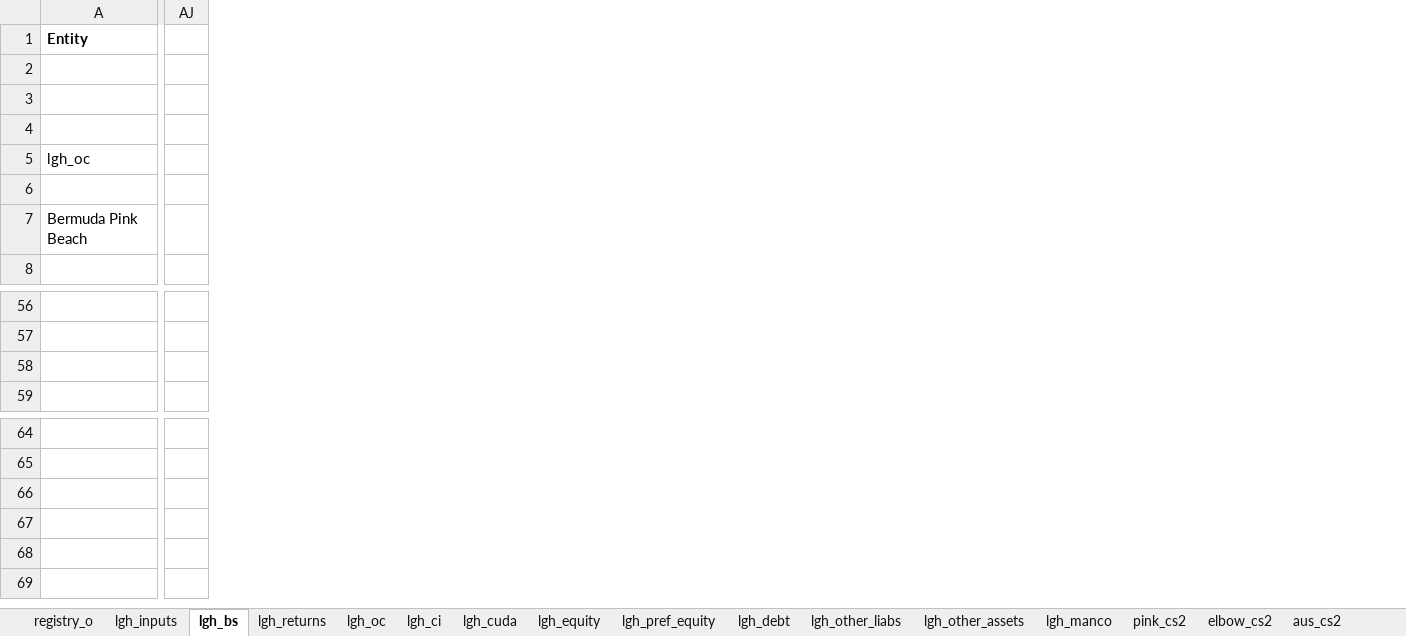
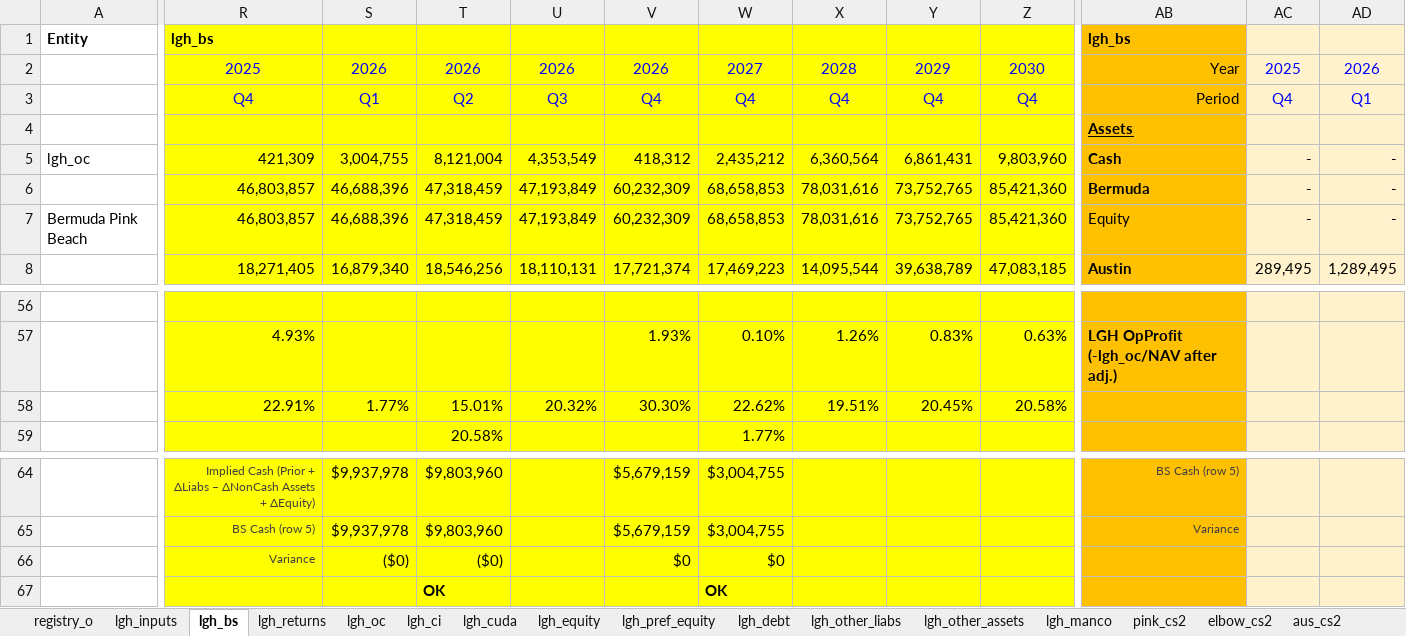
Before and after one commit to SKcoder01/lgh-financial-model, an Excel workbook: financial_model_excel_claude.xlsx, sheet lgh_bs, drawn as a sheet; only a part is shown, gaps mark what is left out; values as stored, in another font and other column widths than the file's, no borders; conditional formats not drawn; removed rows and columns are numbered as before the commit, all else as after; rows hold the shown columns only; the diff covers the shown part only; the diff names each change by its address in the sheet, - before the commit and + after, or states it on an @@ line.

```diff
--- a/financial_model_excel_claude.xlsx (sheet lgh_bs)
+++ b/financial_model_excel_claude.xlsx (sheet lgh_bs)
+column R, rows 1-8: lgh_bs | 2025 | Q4 |  | 421,309 | 46,803,857 | 46,803,857 | 18,271,405; rows 57-58: 4.93% | 22.91%; rows 64-65: Implied Cash (Prior + ΔLiabs – ΔNonCash Assets + ΔEquity) | BS Cash (row 5)
+column S, rows 2-8: 2026 | Q1 |  | 3,004,755 | 46,688,396 | 46,688,396 | 16,879,340; row 58: 1.77%; rows 64-65: $9,937,978 | $9,937,978
+column T, rows 2-8: 2026 | Q2 |  | 8,121,004 | 47,318,459 | 47,318,459 | 18,546,256; rows 58-59: 15.01% | 20.58%; rows 64-65: $9,803,960 | $9,803,960
+column U, rows 2-8: 2026 | Q3 |  | 4,353,549 | 47,193,849 | 47,193,849 | 18,110,131; row 58: 20.32%
+column V, rows 2-8: 2026 | Q4 |  | 418,312 | 60,232,309 | 60,232,309 | 17,721,374; rows 57-58: 1.93% | 30.30%; rows 64-65: $5,679,159 | $5,679,159
+column W, rows 2-8: 2027 | Q4 |  | 2,435,212 | 68,658,853 | 68,658,853 | 17,469,223; rows 57-59: 0.10% | 22.62% | 1.77%; rows 64-65: $3,004,755 | $3,004,755
+column X, rows 2-8: 2028 | Q4 |  | 6,360,564 | 78,031,616 | 78,031,616 | 14,095,544; rows 57-58: 1.26% | 19.51%
+column Y, rows 2-8: 2029 | Q4 |  | 6,861,431 | 73,752,765 | 73,752,765 | 39,638,789; rows 57-58: 0.83% | 20.45%
+column Z, rows 2-8: 2030 | Q4 |  | 9,803,960 | 85,421,360 | 85,421,360 | 47,083,185; rows 57-58: 0.63% | 20.58%
-column AJ, empty
+column AB, rows 1-8: lgh_bs | Year | Period | Assets | Cash | Bermuda | Equity | Austin; row 57: LGH OpProfit (-lgh_oc/NAV after adj.); rows 64-65: BS Cash (row 5) | Variance
+column AC, rows 2-8: 2025 | Q4 |  | - | - | - | 289,495
+column AD, rows 2-8: 2026 | Q1 |  | - | - | - | 1,289,495
-row 58: (empty)
+row 58:  | 22.91% | 1.77% | 15.01% | 20.32% | 30.30% | 22.62% | 19.51% | 20.45% | 20.58%
+row 66:  | Variance | ($0) | ($0) |  | $0 | $0
+row 67:  |  |  | OK |  |  | OK
```
Also changed, not shown: 7 added columns and 17 removed columns elsewhere in this sheet, sheet c12_oc, sheet registry_o, sheet lgh_other_assets, formulas that keep their value.
